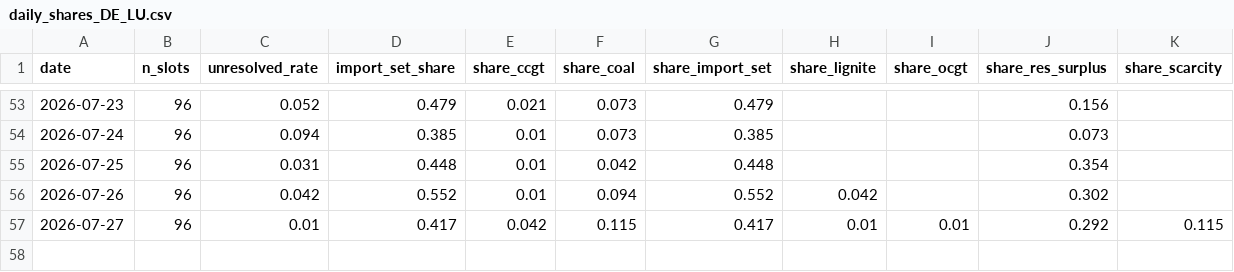
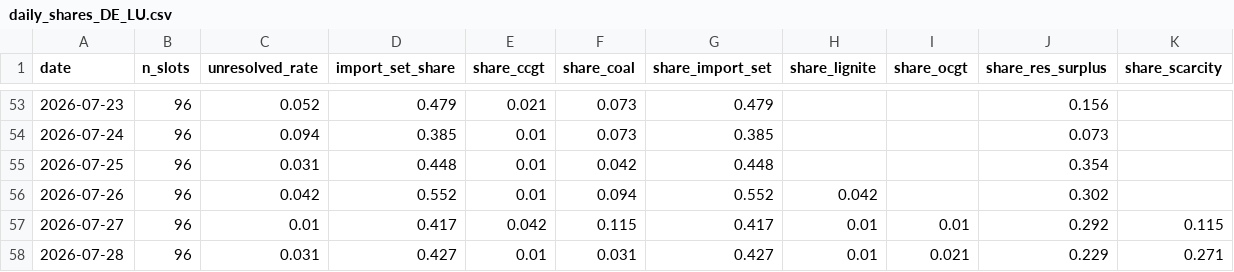
Before and after one commit to satoa0316/eu-power-data, a CSV file: data/mart/daily_shares_DE_LU.csv, drawn as a sheet; only a part is shown, gaps mark what is left out; the diff names each change by its address in the sheet, - before the commit and + after, or states it on an @@ line.

```diff
--- a/data/mart/daily_shares_DE_LU.csv
+++ b/data/mart/daily_shares_DE_LU.csv
+row 58: 2026-07-28 | 96 | 0.031 | 0.427 | 0.01 | 0.031 | 0.427 | 0.01 | 0.021 | 0.229 | 0.271
```
Also changed, not shown: data/mart/daily_shares_GB.csv, data/mart/labels_GB.csv, 4 other files.
